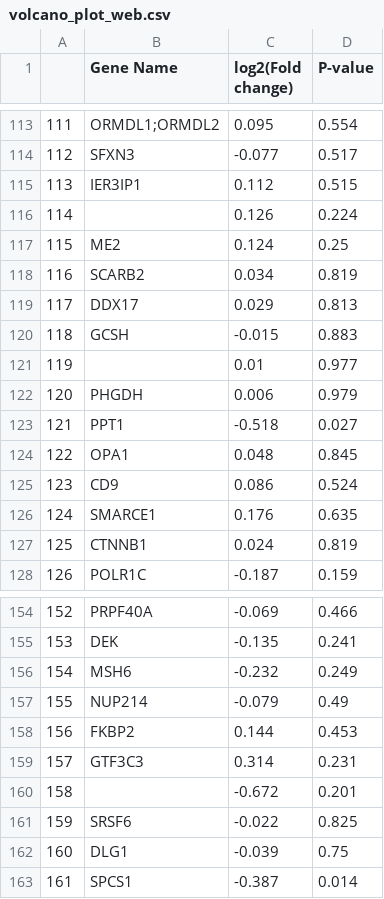
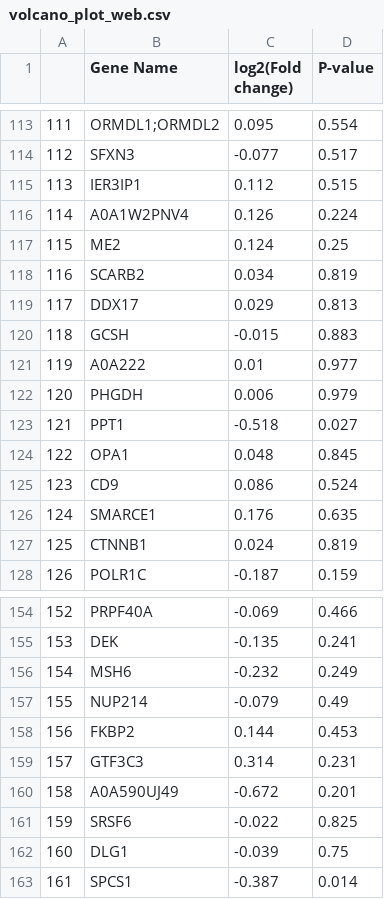
Before and after one commit to laboFMB/DCAF-data, a CSV file: data/VPRBP/PULSE/volcano_plot_web.csv, drawn as a sheet; only a part is shown, gaps mark what is left out.

```diff
--- a/data/VPRBP/PULSE/volcano_plot_web.csv
+++ b/data/VPRBP/PULSE/volcano_plot_web.csv
@@ -115,3 +115,3 @@
 113,IER3IP1,0.112,0.515
-114,,0.126,0.224
+114,A0A1W2PNV4,0.126,0.224
 115,ME2,0.124,0.25
@@ -120,3 +120,3 @@
 118,GCSH,-0.015,0.883
-119,,0.01,0.977
+119,A0A222,0.01,0.977
 120,PHGDH,0.006,0.979
@@ -159,3 +159,3 @@
 157,GTF3C3,0.314,0.231
-158,,-0.672,0.201
+158,A0A590UJ49,-0.672,0.201
 159,SRSF6,-0.022,0.825
```
Also changed, not shown: data/DCAF6/PULSE/volcano_plot_web.csv, data/DTL/PULSE/volcano_plot_web.csv, 49 other files.
